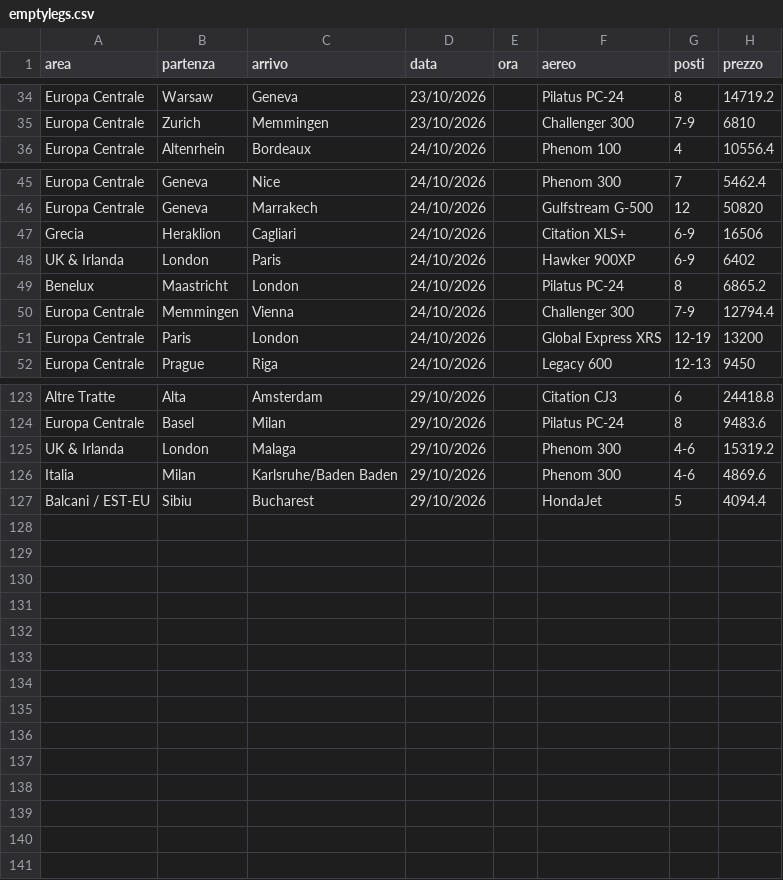
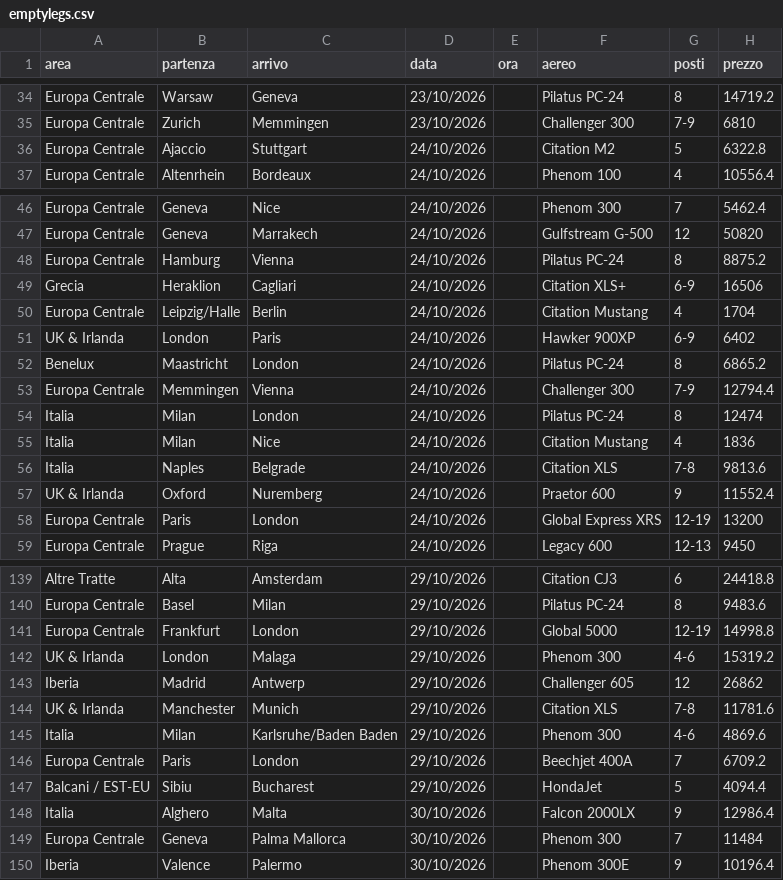
Before and after one commit to Stefano-1898/ypj-emptylegs, a CSV file: data/emptylegs.csv, drawn as a sheet; only a part is shown, gaps mark what is left out; the diff covers the shown part only.

```diff
--- a/data/emptylegs.csv
+++ b/data/emptylegs.csv
@@ -35,2 +35,3 @@ Europa Centrale,Warsaw,Geneva,23/10/2026,,Pilatus PC-24,8,14719.2
 Europa Centrale,Zurich,Memmingen,23/10/2026,,Challenger 300,7-9,6810
+Europa Centrale,Ajaccio,Stuttgart,24/10/2026,,Citation M2,5,6322.8
 Europa Centrale,Altenrhein,Bordeaux,24/10/2026,,Phenom 100,4,10556.4
@@ -46,3 +47,5 @@ Europa Centrale,Geneva,Nice,24/10/2026,,Phenom 300,7,5462.4
 Europa Centrale,Geneva,Marrakech,24/10/2026,,Gulfstream G-500,12,50820
+Europa Centrale,Hamburg,Vienna,24/10/2026,,Pilatus PC-24,8,8875.2
 Grecia,Heraklion,Cagliari,24/10/2026,,Citation XLS+,6-9,16506
+Europa Centrale,Leipzig/Halle,Berlin,24/10/2026,,Citation Mustang,4,1704
 UK & Irlanda,London,Paris,24/10/2026,,Hawker 900XP,6-9,6402
@@ -50,2 +53,6 @@ Benelux,Maastricht,London,24/10/2026,,Pilatus PC-24,8,6865.2
 Europa Centrale,Memmingen,Vienna,24/10/2026,,Challenger 300,7-9,12794.4
+Italia,Milan,London,24/10/2026,,Pilatus PC-24,8,12474
+Italia,Milan,Nice,24/10/2026,,Citation Mustang,4,1836
+Italia,Naples,Belgrade,24/10/2026,,Citation XLS,7-8,9813.6
+UK & Irlanda,Oxford,Nuremberg,24/10/2026,,Praetor 600,9,11552.4
 Europa Centrale,Paris,London,24/10/2026,,Global Express XRS,12-19,13200
@@ -124,4 +140,11 @@ Altre Tratte,Alta,Amsterdam,29/10/2026,,Citation CJ3,6,24418.8
 Europa Centrale,Basel,Milan,29/10/2026,,Pilatus PC-24,8,9483.6
+Europa Centrale,Frankfurt,London,29/10/2026,,Global 5000,12-19,14998.8
 UK & Irlanda,London,Malaga,29/10/2026,,Phenom 300,4-6,15319.2
+Iberia,Madrid,Antwerp,29/10/2026,,Challenger 605,12,26862
+UK & Irlanda,Manchester,Munich,29/10/2026,,Citation XLS,7-8,11781.6
 Italia,Milan,Karlsruhe/Baden Baden,29/10/2026,,Phenom 300,4-6,4869.6
+Europa Centrale,Paris,London,29/10/2026,,Beechjet 400A,7,6709.2
 Balcani / EST-EU,Sibiu,Bucharest,29/10/2026,,HondaJet,5,4094.4
+Italia,Alghero,Malta,30/10/2026,,Falcon 2000LX,9,12986.4
+Europa Centrale,Geneva,Palma Mallorca,30/10/2026,,Phenom 300,7,11484
+Iberia,Valence,Palermo,30/10/2026,,Phenom 300E,9,10196.4
```
Also changed, not shown: 9 added rows elsewhere in this file, 2 other files.
